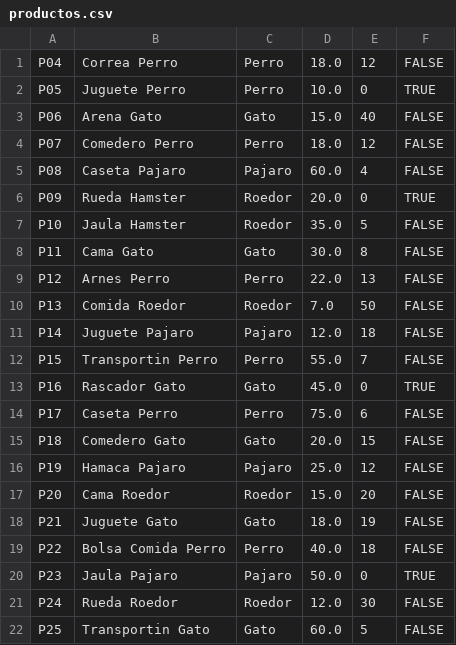
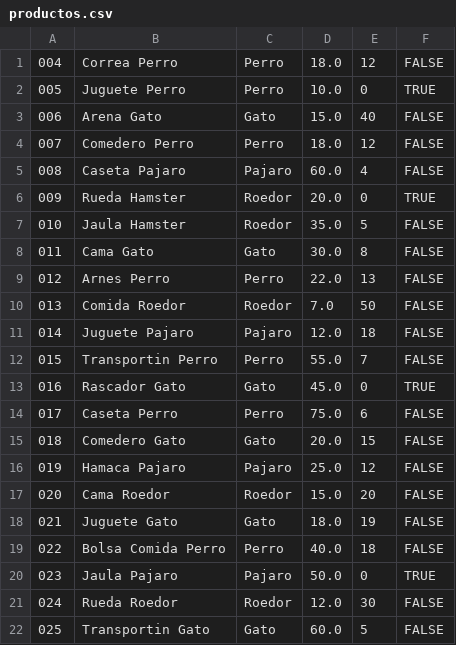
Before and after one commit to maib1510/PerreraProgra, a CSV file: resources/db/productos.csv, drawn as a sheet.

Commit message:
pasar la tienda (productos) a BD

```diff
--- a/resources/db/productos.csv
+++ b/resources/db/productos.csv
@@ -1,22 +1,22 @@
-P04;Correa Perro;Perro;18.0;12;FALSE
-P05;Juguete Perro;Perro;10.0;0;TRUE
-P06;Arena Gato;Gato;15.0;40;FALSE
-P07;Comedero Perro;Perro;18.0;12;FALSE
-P08;Caseta Pajaro;Pajaro;60.0;4;FALSE
-P09;Rueda Hamster;Roedor;20.0;0;TRUE
-P10;Jaula Hamster;Roedor;35.0;5;FALSE
-P11;Cama Gato;Gato;30.0;8;FALSE
-P12;Arnes Perro;Perro;22.0;13;FALSE
-P13;Comida Roedor;Roedor;7.0;50;FALSE
-P14;Juguete Pajaro;Pajaro;12.0;18;FALSE
-P15;Transportin Perro;Perro;55.0;7;FALSE
-P16;Rascador Gato;Gato;45.0;0;TRUE
-P17;Caseta Perro;Perro;75.0;6;FALSE
-P18;Comedero Gato;Gato;20.0;15;FALSE
-P19;Hamaca Pajaro;Pajaro;25.0;12;FALSE
-P20;Cama Roedor;Roedor;15.0;20;FALSE
-P21;Juguete Gato;Gato;18.0;19;FALSE
-P22;Bolsa Comida Perro;Perro;40.0;18;FALSE
-P23;Jaula Pajaro;Pajaro;50.0;0;TRUE
-P24;Rueda Roedor;Roedor;12.0;30;FALSE
-P25;Transportin Gato;Gato;60.0;5;FALSE
+004;Correa Perro;Perro;18.0;12;FALSE
+005;Juguete Perro;Perro;10.0;0;TRUE
+006;Arena Gato;Gato;15.0;40;FALSE
+007;Comedero Perro;Perro;18.0;12;FALSE
+008;Caseta Pajaro;Pajaro;60.0;4;FALSE
+009;Rueda Hamster;Roedor;20.0;0;TRUE
+010;Jaula Hamster;Roedor;35.0;5;FALSE
+011;Cama Gato;Gato;30.0;8;FALSE
+012;Arnes Perro;Perro;22.0;13;FALSE
+013;Comida Roedor;Roedor;7.0;50;FALSE
+014;Juguete Pajaro;Pajaro;12.0;18;FALSE
+015;Transportin Perro;Perro;55.0;7;FALSE
+016;Rascador Gato;Gato;45.0;0;TRUE
+017;Caseta Perro;Perro;75.0;6;FALSE
+018;Comedero Gato;Gato;20.0;15;FALSE
+019;Hamaca Pajaro;Pajaro;25.0;12;FALSE
+020;Cama Roedor;Roedor;15.0;20;FALSE
+021;Juguete Gato;Gato;18.0;19;FALSE
+022;Bolsa Comida Perro;Perro;40.0;18;FALSE
+023;Jaula Pajaro;Pajaro;50.0;0;TRUE
+024;Rueda Roedor;Roedor;12.0;30;FALSE
+025;Transportin Gato;Gato;60.0;5;FALSE
```
Also changed, not shown: 9 other files.
